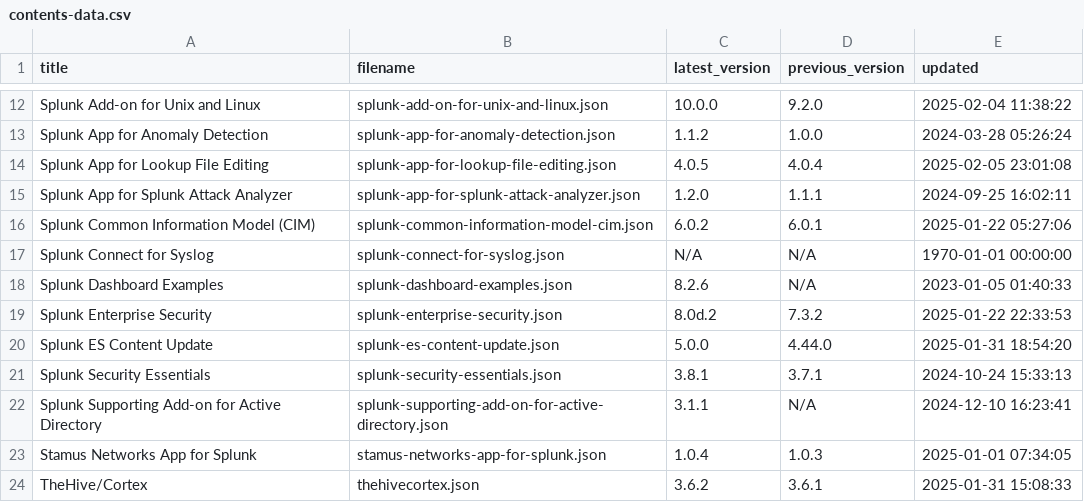
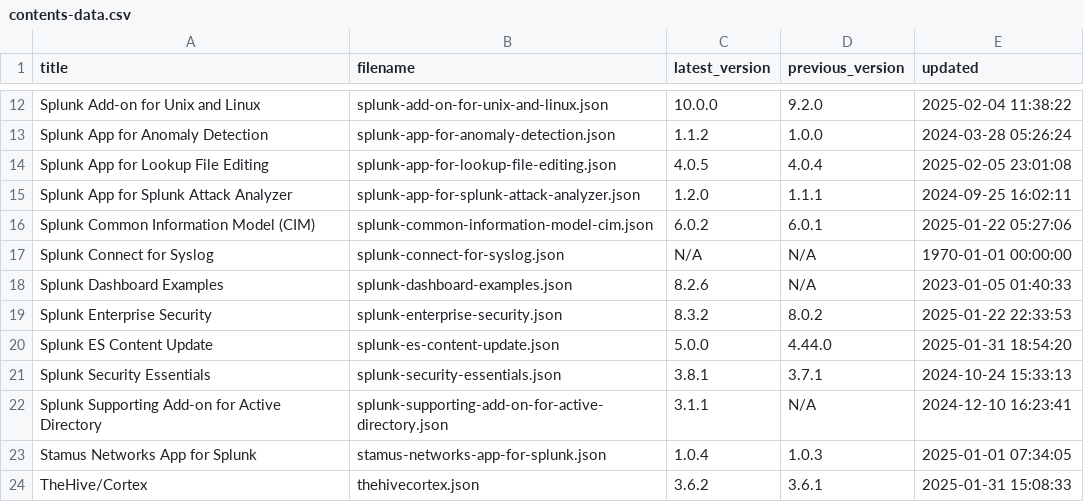
Before and after one commit to tsnaketech/test, a CSV file: contents-data.csv, drawn as a sheet; only a part is shown, gaps mark what is left out.

```diff
--- a/contents-data.csv
+++ b/contents-data.csv
@@ -18,3 +18,3 @@ Splunk Connect for Syslog,splunk-connect-for-syslog.json,N/A,N/A,1970-01-01 00:0
 Splunk Dashboard Examples,splunk-dashboard-examples.json,8.2.6,N/A,2023-01-05 01:40:33
-Splunk Enterprise Security,splunk-enterprise-security.json,8.0d.2,7.3.2,2025-01-22 22:33:53
+Splunk Enterprise Security,splunk-enterprise-security.json,8.3.2,8.0.2,2025-01-22 22:33:53
 Splunk ES Content Update,splunk-es-content-update.json,5.0.0,4.44.0,2025-01-31 18:54:20
```
